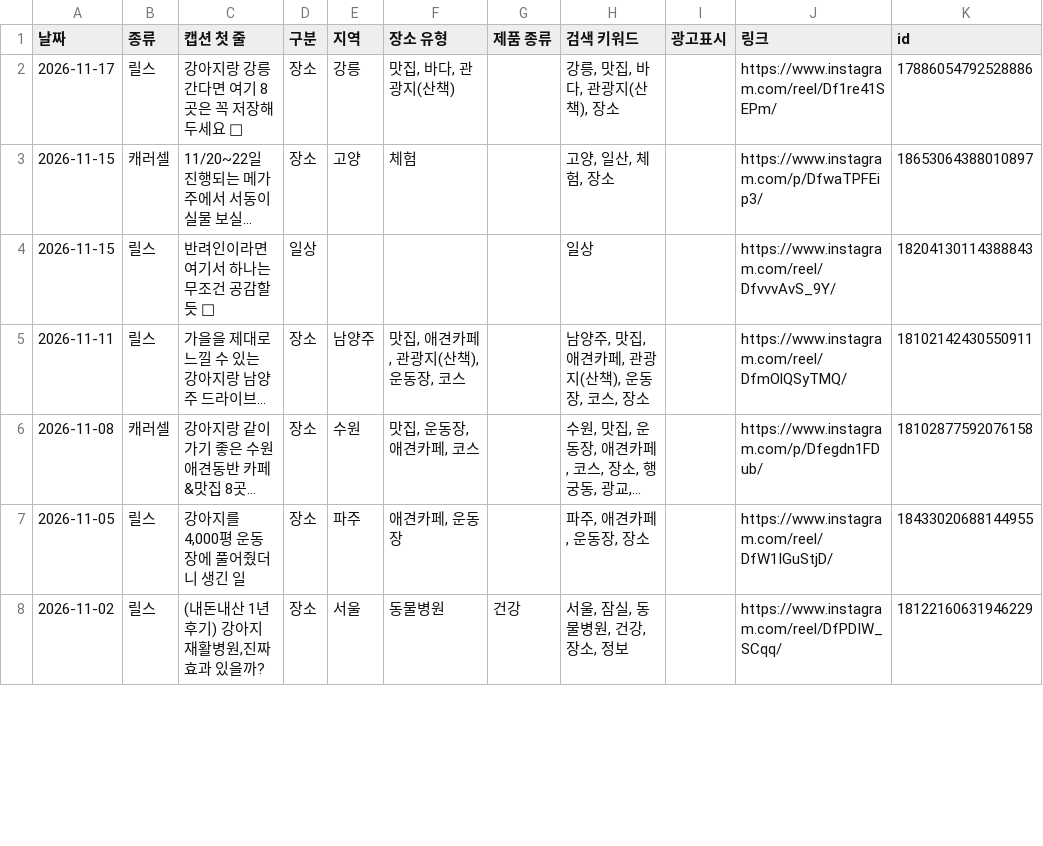
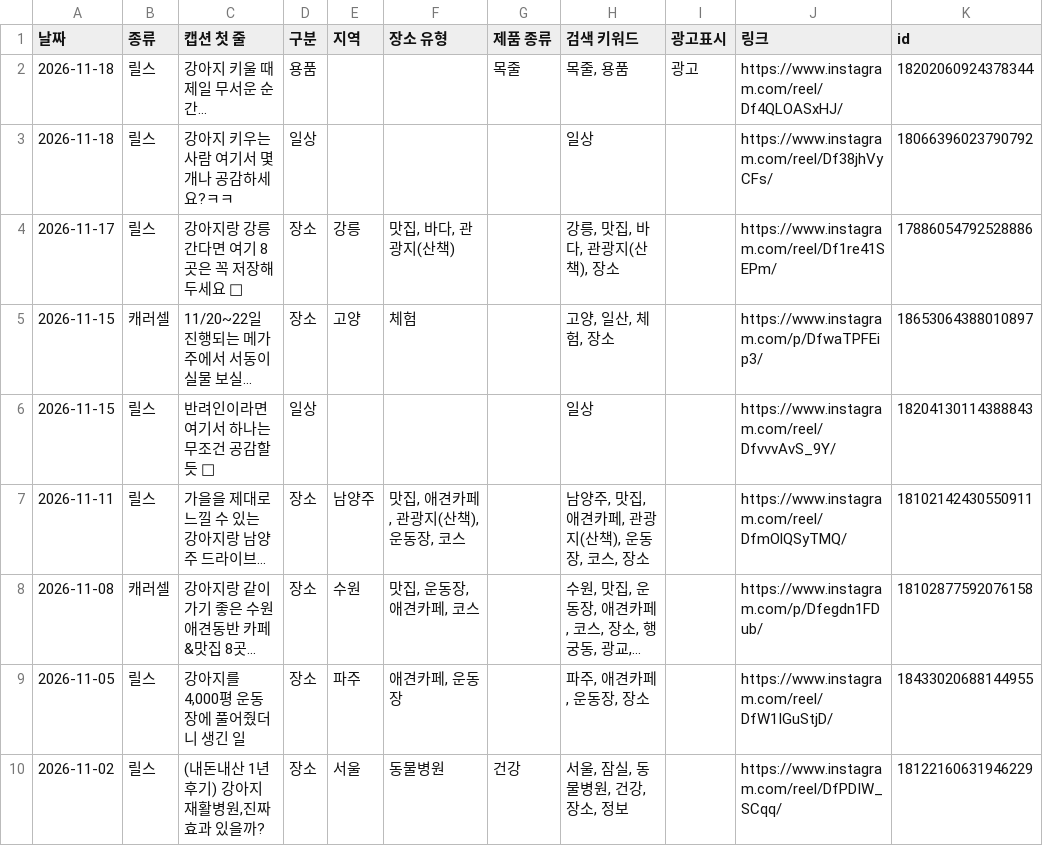
Before and after one commit to lauren0303/seodong-reels, a CSV file: review.csv, drawn as a sheet; only a part is shown; long unchanged cells end in ….

```diff
--- a/review.csv
+++ b/review.csv
@@ -1,2 +1,4 @@
 날짜,종류,캡션 첫 줄,구분,지역,장소 유형,제품 종류,검색 키워드,광고표시,링크,id
+2026-11-18,릴스,강아지 키울 때 제일 무서운 순간…,용품,,,목줄,"목줄, 용품",광고,https://www.instagram.com/reel/Df4QLOASxHJ/,18202060924378344
+2026-11-18,릴스,강아지 키우는 사람 여기서 몇개나 공감하세요?ㅋㅋ,일상,,,,일상,,https://www.instagram.com/reel/Df38jhVyCFs/,18066396023790792
 2026-11-17,릴스,강아지랑 강릉 간다면 여기 8곳은 꼭 저장해두세요 🐾,장소,강릉,"맛집, 바다, 관광지(산책)",,"강릉, 맛집, 바다, 관광지(산책), 장소",,https://www.instagram.com/reel/Df1re41SEPm/,17886054792528886
```
Also changed, not shown: 4 other files.
